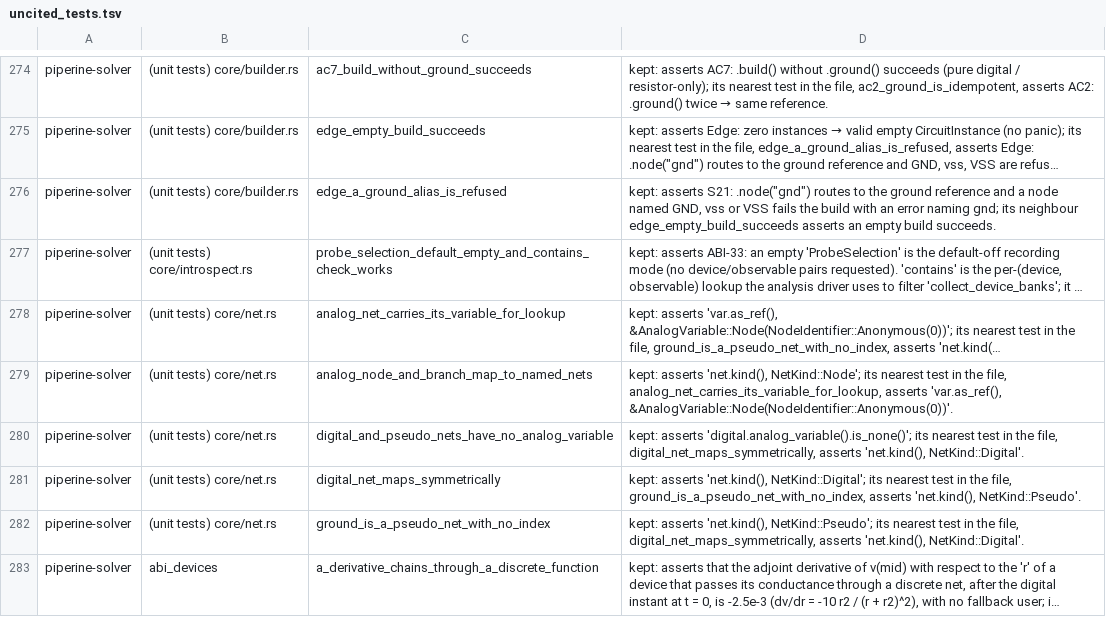
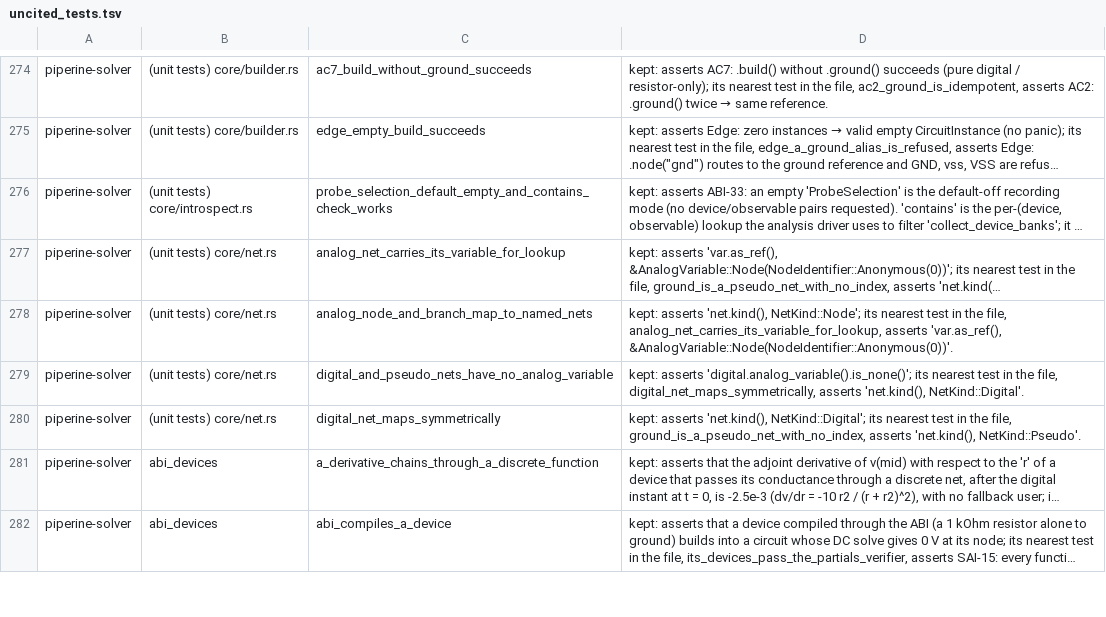
Before and after one commit to vkeslarek/piperine, a TSV file: .specs/features/code-clarity/uncited_tests.tsv, drawn as a sheet; only a part is shown, gaps mark what is left out; the shorter side is filled out with more unchanged rows; long unchanged cells end in …; the diff names each change by its address in the sheet, - before the commit and + after, or states it on an @@ line.

```diff
--- a/.specs/features/code-clarity/uncited_tests.tsv
+++ b/.specs/features/code-clarity/uncited_tests.tsv
-row 276: piperine-solver | (unit tests) core/builder.rs | edge_a_ground_alias_is_refused | kept: asserts S21: .node("gnd") routes to the ground reference and a node named GND, vss or VSS fails the build with an error naming gnd; its neighbour edge_empty_build_succeeds asserts an empty build succeeds.
-row 282: piperine-solver | (unit tests) core/net.rs | ground_is_a_pseudo_net_with_no_index | kept: asserts 'net.kind(), NetKind::Pseudo'; its nearest test in the file, digital_net_maps_symmetrically, asserts 'net.kind(), NetKind::Digital'.
```
